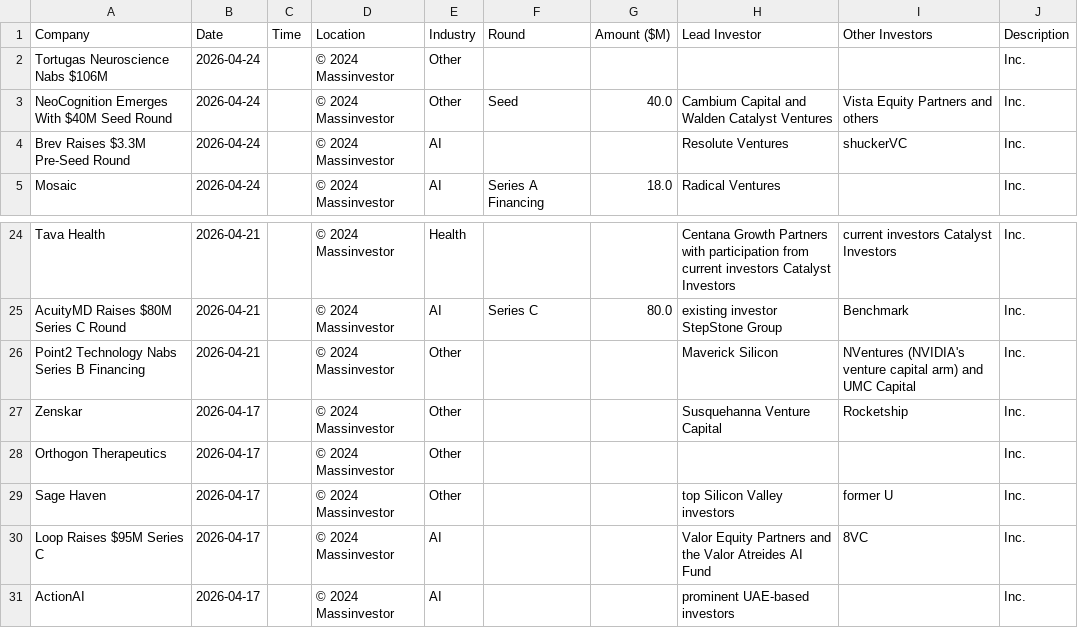
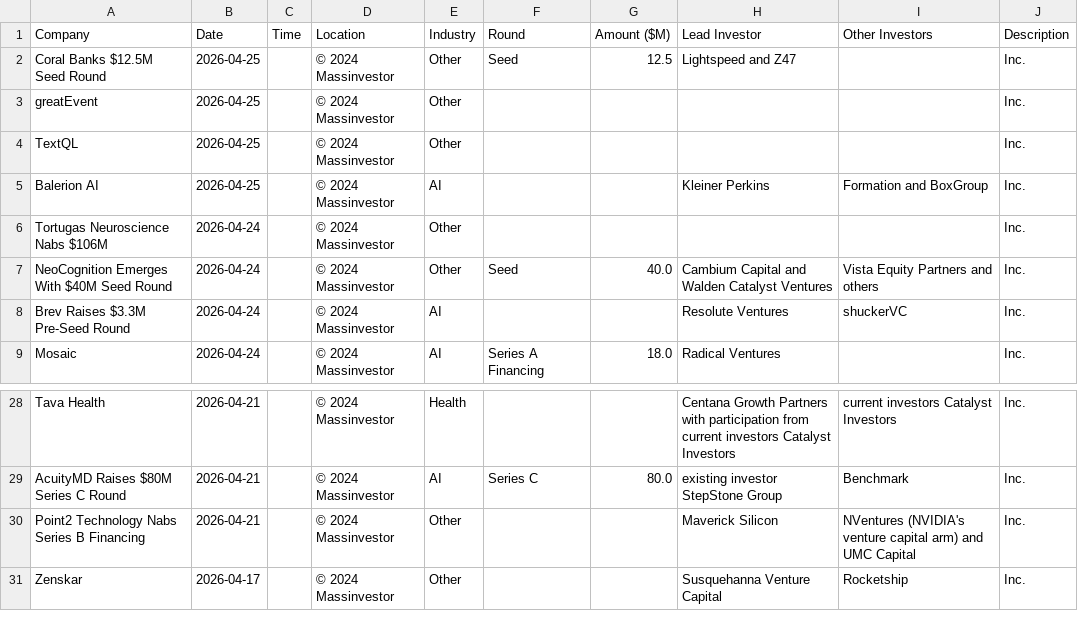
Before and after one commit to msingh6383/vcdeals, a CSV file: vc_deals.csv, drawn as a sheet; only a part is shown, gaps mark what is left out; removed rows and columns are numbered as before the commit, all else as after; the diff names each change by its address in the sheet, - before the commit and + after, or states it on an @@ line.

```diff
--- a/vc_deals.csv
+++ b/vc_deals.csv
+row 2: Coral Banks $12.5M Seed Round | 2026-04-25 |  | © 2024 Massinvestor | Other | Seed | 12.5 | Lightspeed and Z47 |  | Inc.
+row 3: greatEvent | 2026-04-25 |  | © 2024 Massinvestor | Other |  |  |  |  | Inc.
+row 4: TextQL | 2026-04-25 |  | © 2024 Massinvestor | Other |  |  |  |  | Inc.
+row 5: Balerion AI | 2026-04-25 |  | © 2024 Massinvestor | AI |  |  | Kleiner Perkins | Formation and BoxGroup | Inc.
-row 28: Orthogon Therapeutics | 2026-04-17 |  | © 2024 Massinvestor | Other |  |  |  |  | Inc.
-row 29: Sage Haven | 2026-04-17 |  | © 2024 Massinvestor | Other |  |  | top Silicon Valley investors | former U | Inc.
-row 30: Loop Raises $95M Series C | 2026-04-17 |  | © 2024 Massinvestor | AI |  |  | Valor Equity Partners and the Valor Atreides AI Fund | 8VC | Inc.
-row 31: ActionAI | 2026-04-17 |  | © 2024 Massinvestor | AI |  |  | prominent UAE-based investors |  | Inc.
```
Also changed, not shown: 1 other file.
